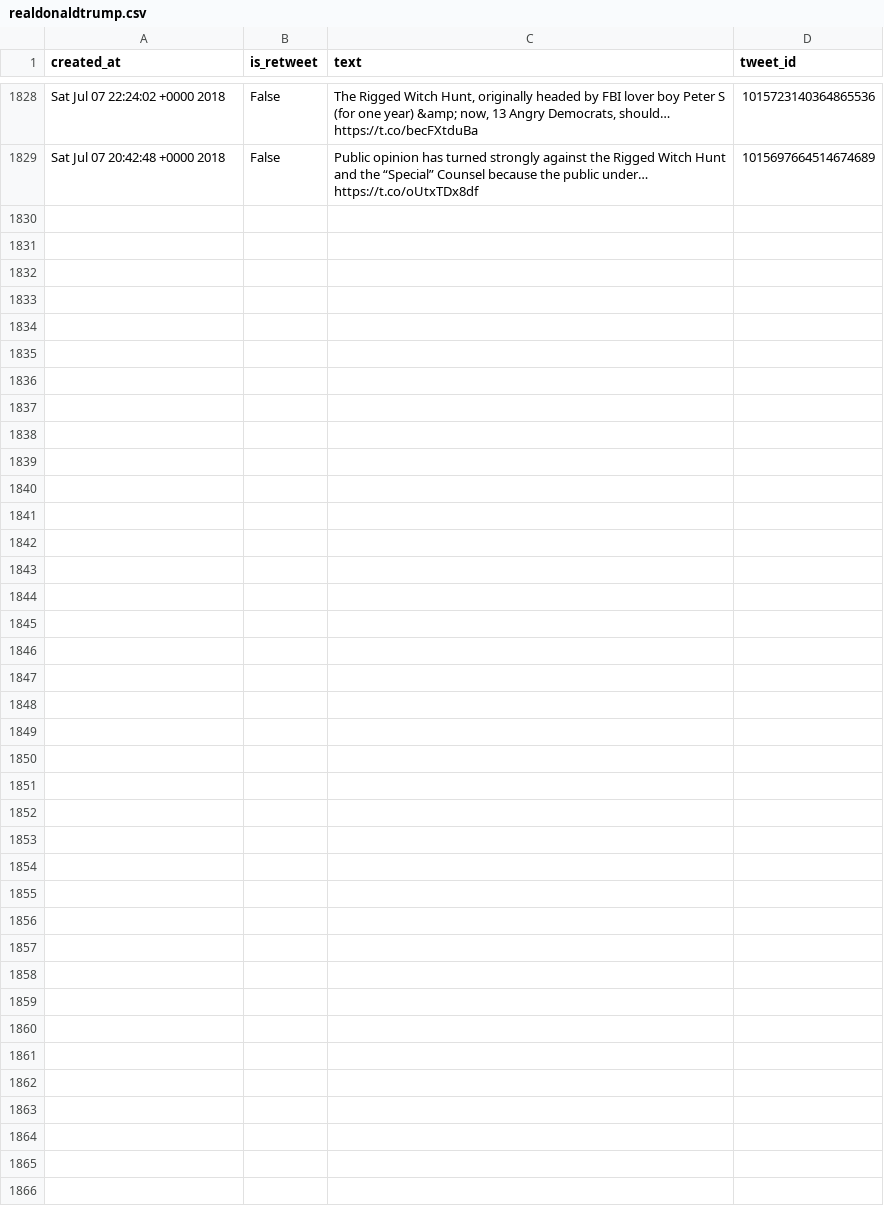
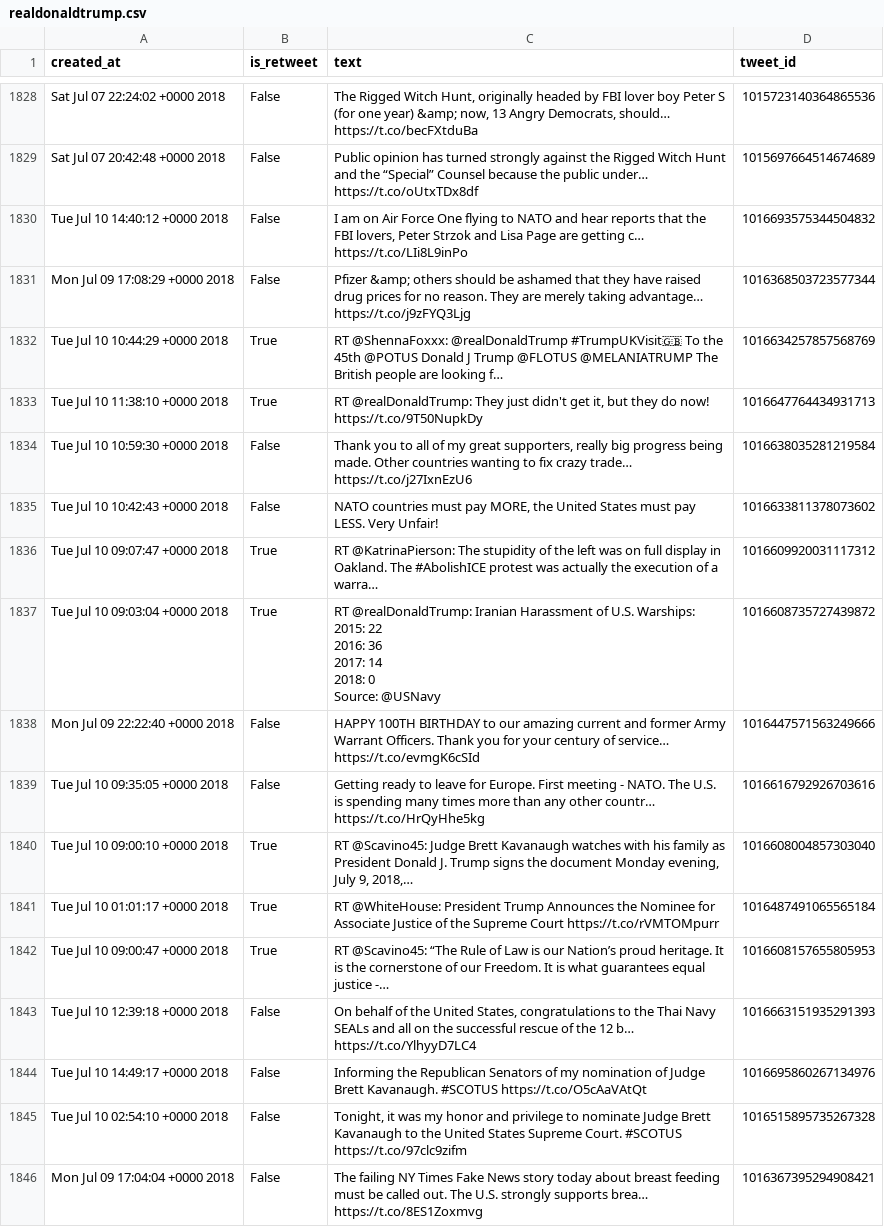
Before and after one commit to cpenalobel/sportsdata, a CSV file: twets/realdonaldtrump.csv, drawn as a sheet; only a part is shown, gaps mark what is left out; ↵ is a line break in a cell; the diff names each change by its address in the sheet, - before the commit and + after, or states it on an @@ line.

```diff
--- a/twets/realdonaldtrump.csv
+++ b/twets/realdonaldtrump.csv
+row 1830: Tue Jul 10 14:40:12 +0000 2018 | False | I am on Air Force One flying to NATO and hear reports that the FBI lovers, Peter Strzok and Lisa Page are getting c… https://t.co/LIi8L9inPo | 1016693575344504832
+row 1831: Mon Jul 09 17:08:29 +0000 2018 | False | Pfizer &amp; others should be ashamed that they have raised drug prices for no reason. They are merely taking advantage… https://t.co/j9zFYQ3Ljg | 1016368503723577344
+row 1832: Tue Jul 10 10:44:29 +0000 2018 | True | RT @ShennaFoxxx: @realDonaldTrump #TrumpUKVisit🇬🇧 To the ↵ 45th @POTUS Donald J Trump @FLOTUS @MELANIATRUMP The British people are looking f… | 1016634257857568769
+row 1833: Tue Jul 10 11:38:10 +0000 2018 | True | RT @realDonaldTrump: They just didn't get it, but they do now! https://t.co/9T50NupkDy | 1016647764434931713
+row 1834: Tue Jul 10 10:59:30 +0000 2018 | False | Thank you to all of my great supporters, really big progress being made. Other countries wanting to fix crazy trade… https://t.co/j27IxnEzU6 | 1016638035281219584
+row 1835: Tue Jul 10 10:42:43 +0000 2018 | False | NATO countries must pay MORE, the United States must pay LESS. Very Unfair! | 1016633811378073602
+row 1836: Tue Jul 10 09:07:47 +0000 2018 | True | RT @KatrinaPierson: The stupidity of the left was on full display in Oakland. The #AbolishICE protest was actually the execution of a warra… | 1016609920031117312
+row 1837: Tue Jul 10 09:03:04 +0000 2018 | True | RT @realDonaldTrump: Iranian Harassment of U.S. Warships: ↵ 2015: 22 ↵ 2016: 36 ↵ 2017: 14 ↵ 2018: 0 ↵ Source: @USNavy | 1016608735727439872
+row 1838: Mon Jul 09 22:22:40 +0000 2018 | False | HAPPY 100TH BIRTHDAY to our amazing current and former Army Warrant Officers. Thank you for your century of service… https://t.co/evmgK6cSId | 1016447571563249666
+row 1839: Tue Jul 10 09:35:05 +0000 2018 | False | Getting ready to leave for Europe. First meeting - NATO. The U.S. is spending many times more than any other countr… https://t.co/HrQyHhe5kg | 1016616792926703616
+row 1840: Tue Jul 10 09:00:10 +0000 2018 | True | RT @Scavino45: Judge Brett Kavanaugh watches with his family as President Donald J. Trump signs the document Monday evening, July 9, 2018,… | 1016608004857303040
+row 1841: Tue Jul 10 01:01:17 +0000 2018 | True | RT @WhiteHouse: President Trump Announces the Nominee for Associate Justice of the Supreme Court https://t.co/rVMTOMpurr | 1016487491065565184
+row 1842: Tue Jul 10 09:00:47 +0000 2018 | True | RT @Scavino45: “The Rule of Law is our Nation’s proud heritage. It is the cornerstone of our Freedom. It is what guarantees equal justice -… | 1016608157655805953
+row 1843: Tue Jul 10 12:39:18 +0000 2018 | False | On behalf of the United States, congratulations to the Thai Navy SEALs and all on the successful rescue of the 12 b… https://t.co/YlhyyD7LC4 | 1016663151935291393
+row 1844: Tue Jul 10 14:49:17 +0000 2018 | False | Informing the Republican Senators of my nomination of Judge Brett Kavanaugh. #SCOTUS https://t.co/O5cAaVAtQt | 1016695860267134976
+row 1845: Tue Jul 10 02:54:10 +0000 2018 | False | Tonight, it was my honor and privilege to nominate Judge Brett Kavanaugh to the United States Supreme Court. #SCOTUS https://t.co/97clc9zifm | 1016515895735267328
+row 1846: Mon Jul 09 17:04:04 +0000 2018 | False | The failing NY Times Fake News story today about breast feeding must be called out. The U.S. strongly supports brea… https://t.co/8ES1Zoxmvg | 1016367395294908421
```
Also changed, not shown: twets/potus.csv, twets/vp.csv, 1 other file.
